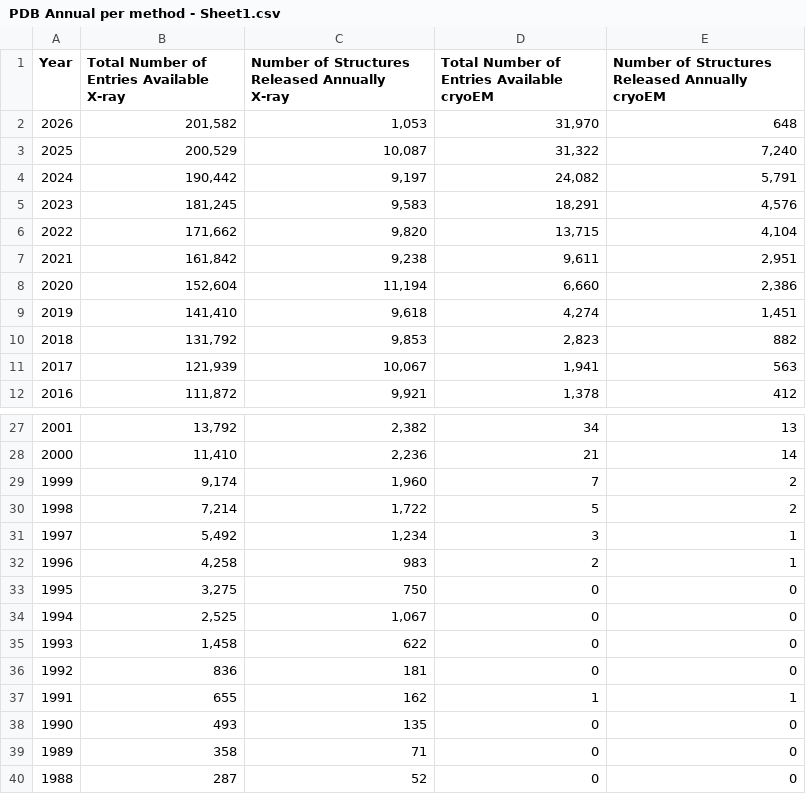
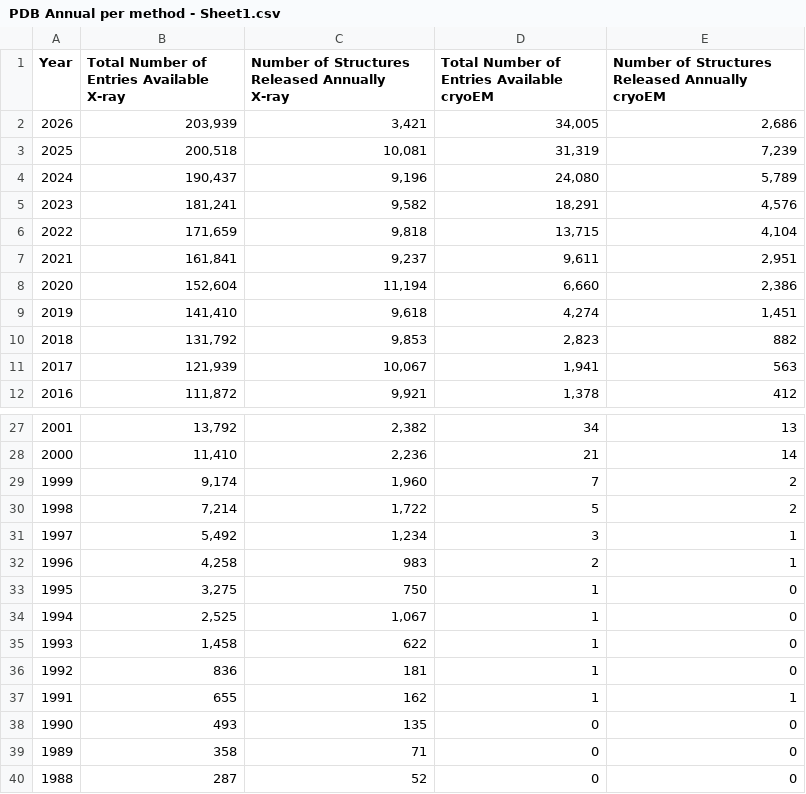
Before and after one commit to fredericpoitevin/pdb-stats, a CSV file: PDB Annual per method - Sheet1.csv, drawn as a sheet; only a part is shown, gaps mark what is left out.

```diff
--- a/PDB Annual per method - Sheet1.csv
+++ b/PDB Annual per method - Sheet1.csv
@@ -1,8 +1,8 @@
 Year,Total Number of Entries Available X-ray,Number of Structures Released Annually X-ray,Total Number of Entries Available cryoEM,Number of Structures Released Annually cryoEM
-2026,"201,582","1,053","31,970",648
-2025,"200,529","10,087","31,322","7,240"
-2024,"190,442","9,197","24,082","5,791"
-2023,"181,245","9,583","18,291","4,576"
-2022,"171,662","9,820","13,715","4,104"
-2021,"161,842","9,238","9,611","2,951"
+2026,"203,939","3,421","34,005","2,686"
+2025,"200,518","10,081","31,319","7,239"
+2024,"190,437","9,196","24,080","5,789"
+2023,"181,241","9,582","18,291","4,576"
+2022,"171,659","9,818","13,715","4,104"
+2021,"161,841","9,237","9,611","2,951"
 2020,"152,604","11,194","6,660","2,386"
@@ -32,6 +32,6 @@ Year,Total Number of Entries Available X-ray,Number of Structures Released Annua
 1996,"4,258",983,2,1
-1995,"3,275",750,0,0
-1994,"2,525","1,067",0,0
-1993,"1,458",622,0,0
-1992,836,181,0,0
+1995,"3,275",750,1,0
+1994,"2,525","1,067",1,0
+1993,"1,458",622,1,0
+1992,836,181,1,0
 1991,655,162,1,1
```
Also changed, not shown: depositions_by_temperature.csv, 3 other files.
